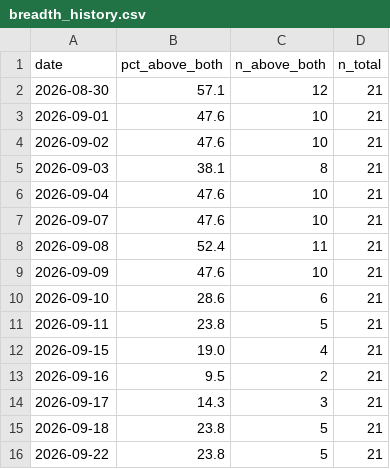
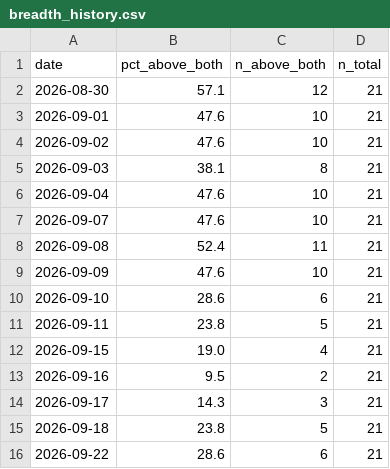
Before and after one commit to jesustmartinezperez-cmyk/-breadth-proxy, a CSV file: data/breadth_history.csv, drawn as a sheet.

```diff
--- a/data/breadth_history.csv
+++ b/data/breadth_history.csv
@@ -15,2 +15,2 @@ date,pct_above_both,n_above_both,n_total
 2026-09-18,23.8,5,21
-2026-09-22,23.8,5,21
+2026-09-22,28.6,6,21
```
Also changed, not shown: data/detail_2026-09-22.csv.
